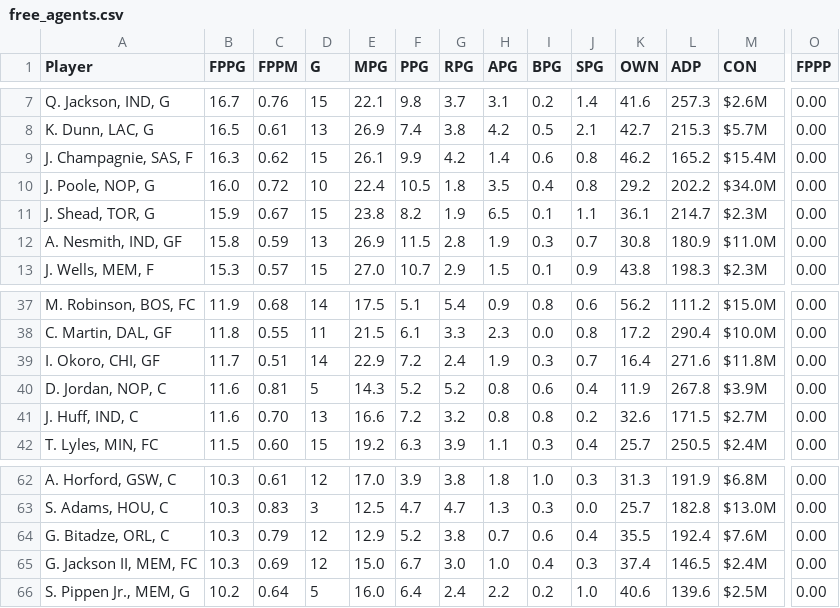
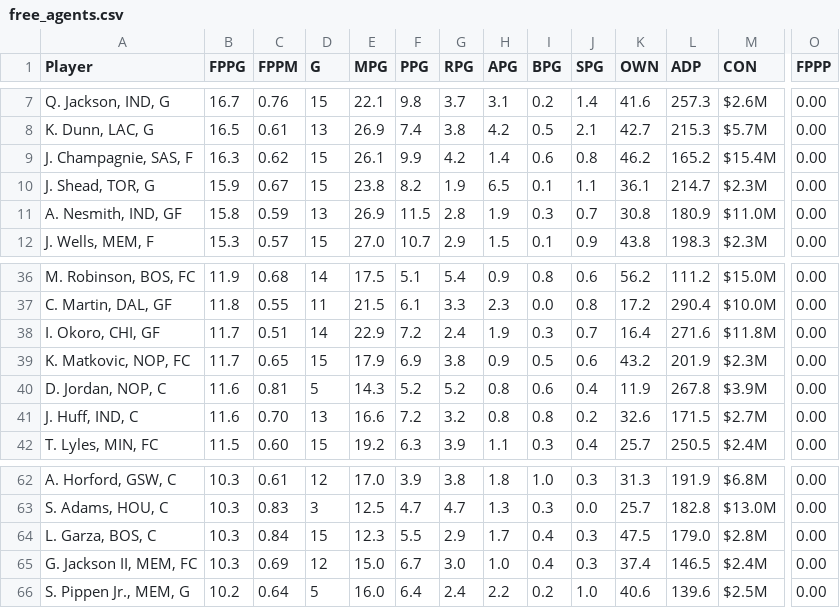
Before and after one commit to fedecast/SandC_draft, a CSV file: data/free_agents.csv, drawn as a sheet; only a part is shown, gaps mark what is left out; removed rows and columns are numbered as before the commit, all else as after; rows hold the shown columns only; the diff names each change by its address in the sheet, - before the commit and + after, or states it on an @@ line.

```diff
--- a/data/free_agents.csv
+++ b/data/free_agents.csv
-row 10: J. Poole, NOP, G | 16.0 | 0.72 | 10 | 22.4 | 10.5 | 1.8 | 3.5 | 0.4 | 0.8 | 29.2 | 202.2 | $34.0M | 0.00
+row 39: K. Matkovic, NOP, FC | 11.7 | 0.65 | 15 | 17.9 | 6.9 | 3.8 | 0.9 | 0.5 | 0.6 | 43.2 | 201.9 | $2.3M | 0.00
-row 64: G. Bitadze, ORL, C | 10.3 | 0.79 | 12 | 12.9 | 5.2 | 3.8 | 0.7 | 0.6 | 0.4 | 35.5 | 192.4 | $7.6M | 0.00
+row 64: L. Garza, BOS, C | 10.3 | 0.84 | 15 | 12.3 | 5.5 | 2.9 | 1.7 | 0.4 | 0.3 | 47.5 | 179.0 | $2.8M | 0.00
```
Also changed, not shown: 4 other files.
